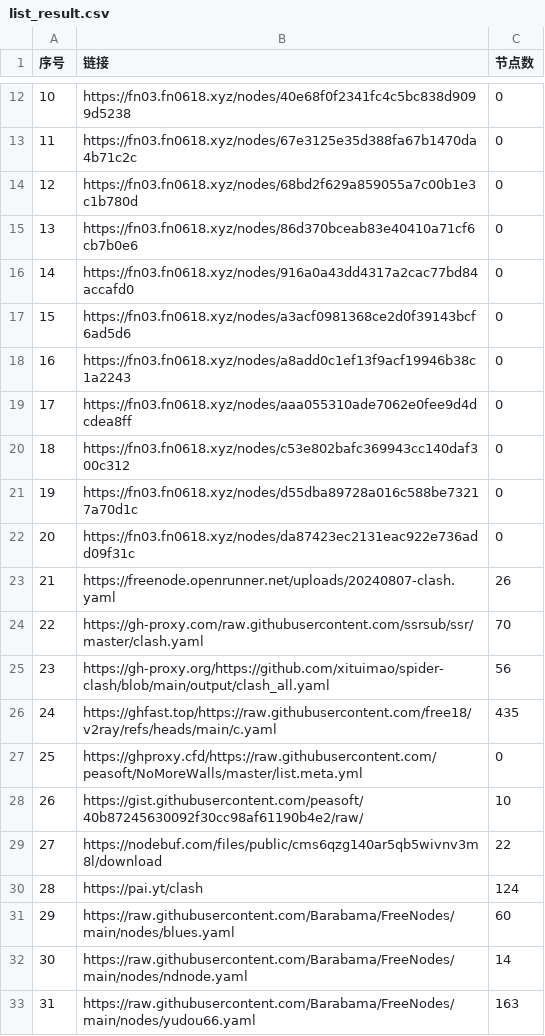
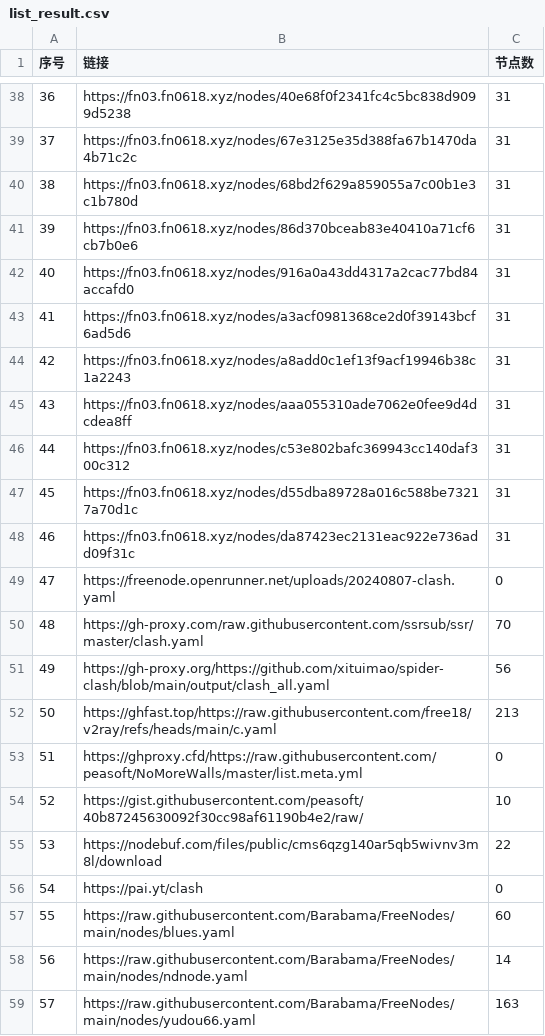
Before and after one commit to rrzt/NoMoreWalls, a CSV file: list_result.csv, drawn as a sheet; only a part is shown, gaps mark what is left out; addresses are those after the commit; the diff covers the shown part only; the diff names each change by its address in the sheet, - before the commit and + after, or states it on an @@ line.

```diff
--- a/list_result.csv
+++ b/list_result.csv
@@ column A (序号) renumbered between rows 23 and 95 @@
-C38:C48 (节点数): 0
+C38:C48 (节点数): 31
-C49 (节点数): 26
+C49 (节点数): 0
-C52 (节点数): 435
+C52 (节点数): 213
-C56 (节点数): 124
+C56 (节点数): 0
```
Also changed, not shown: 28 added rows and 10 edited cells elsewhere in this file, 38 other files.
